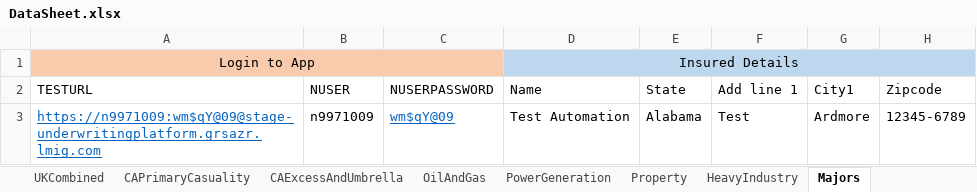
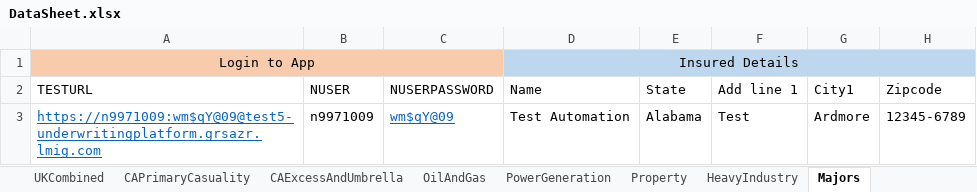
Before and after one commit to talib-solventek/stage-regression-scripts, an Excel workbook: majors/DataSheet.xlsx, sheet Majors, drawn as a sheet; only a part is shown; values as stored, in another font and other column widths than the file's, no borders; the diff names each change by its address in the sheet, - before the commit and + after, or states it on an @@ line.

```diff
--- a/majors/DataSheet.xlsx (sheet Majors)
+++ b/majors/DataSheet.xlsx (sheet Majors)
-A3 (TESTURL): https://n9971009:wm$qY@09@stage-underwritingplatform.grsazr.lmig.com
+A3 (TESTURL): https://n9971009:wm$qY@09@test5-underwritingplatform.grsazr.lmig.com
```
Also changed, not shown: EUPlus/DataSheet.xlsx, caexcessandumbrella/DataSheet.xlsx, 14 other files.
